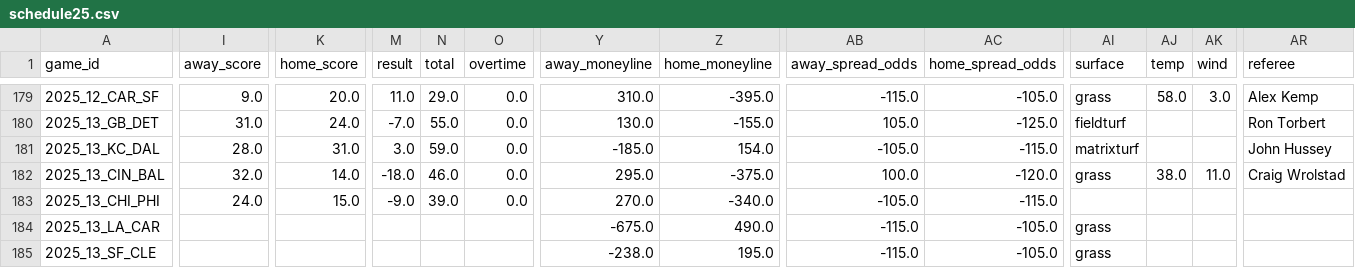
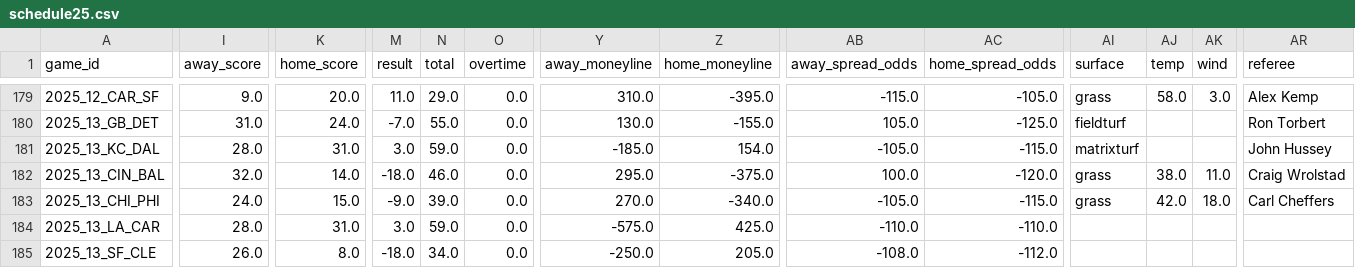
Before and after one commit to ChristopherDavisUCI/NFL2025-Simulation, a CSV file: schedules/schedule25.csv, drawn as a sheet; only a part is shown, gaps mark what is left out; the diff covers the shown part only; the diff names each change by its address in the sheet, - before the commit and + after, or states it on an @@ line.

Commit message:
Update schedule25.csv

```diff
--- a/schedules/schedule25.csv
+++ b/schedules/schedule25.csv
-AI183 (surface): (empty)
+AI183 (surface): grass
-AJ183 (temp): (empty)
+AJ183 (temp): 42.0
-AK183 (wind): (empty)
+AK183 (wind): 18.0
-AR183 (referee): (empty)
+AR183 (referee): Carl Cheffers
-I184 (away_score): (empty)
+I184 (away_score): 28.0
-K184 (home_score): (empty)
+K184 (home_score): 31.0
-M184 (result): (empty)
+M184 (result): 3.0
-N184 (total): (empty)
+N184 (total): 59.0
-O184:O185 (overtime): (empty)
+O184:O185 (overtime): 0.0
-Y184 (away_moneyline): -675.0
+Y184 (away_moneyline): -575.0
-Z184 (home_moneyline): 490.0
+Z184 (home_moneyline): 425.0
-AB184 (away_spread_odds): -115.0
+AB184 (away_spread_odds): -110.0
-AC184 (home_spread_odds): -105.0
+AC184 (home_spread_odds): -110.0
-AI184:AI185 (surface): grass
+AI184:AI185 (surface): (empty)
-I185 (away_score): (empty)
+I185 (away_score): 26.0
-K185 (home_score): (empty)
+K185 (home_score): 8.0
-M185 (result): (empty)
+M185 (result): -18.0
-N185 (total): (empty)
+N185 (total): 34.0
-Y185 (away_moneyline): -238.0
+Y185 (away_moneyline): -250.0
-Z185 (home_moneyline): 195.0
+Z185 (home_moneyline): 205.0
-AB185 (away_spread_odds): -115.0
+AB185 (away_spread_odds): -108.0
-AC185 (home_spread_odds): -105.0
+AC185 (home_spread_odds): -112.0
```
Also changed, not shown: 169 edited cells elsewhere in this file.
